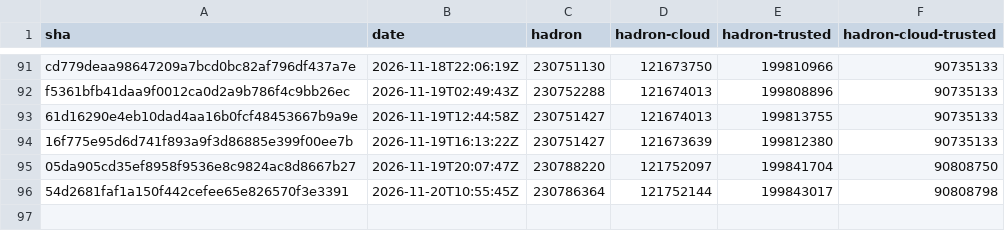
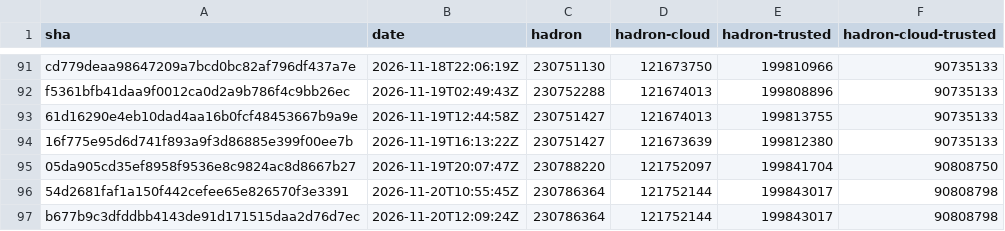
Before and after one commit to kairos-io/hadron, a CSV file: size-history.csv, drawn as a sheet; only a part is shown, gaps mark what is left out.

```diff
--- a/size-history.csv
+++ b/size-history.csv
@@ -96 +96,2 @@ f5361bfb41daa9f0012ca0d2a9b786f4c9bb26ec,2026-11-19T02:49:43Z,230752288,12167401
 54d2681faf1a150f442cefee65e826570f3e3391,2026-11-20T10:55:45Z,230786364,121752144,199843017,90808798
+b677b9c3dfddbb4143de91d171515daa2d76d7ec,2026-11-20T12:09:24Z,230786364,121752144,199843017,90808798
```
Also changed, not shown: 2 other files.
